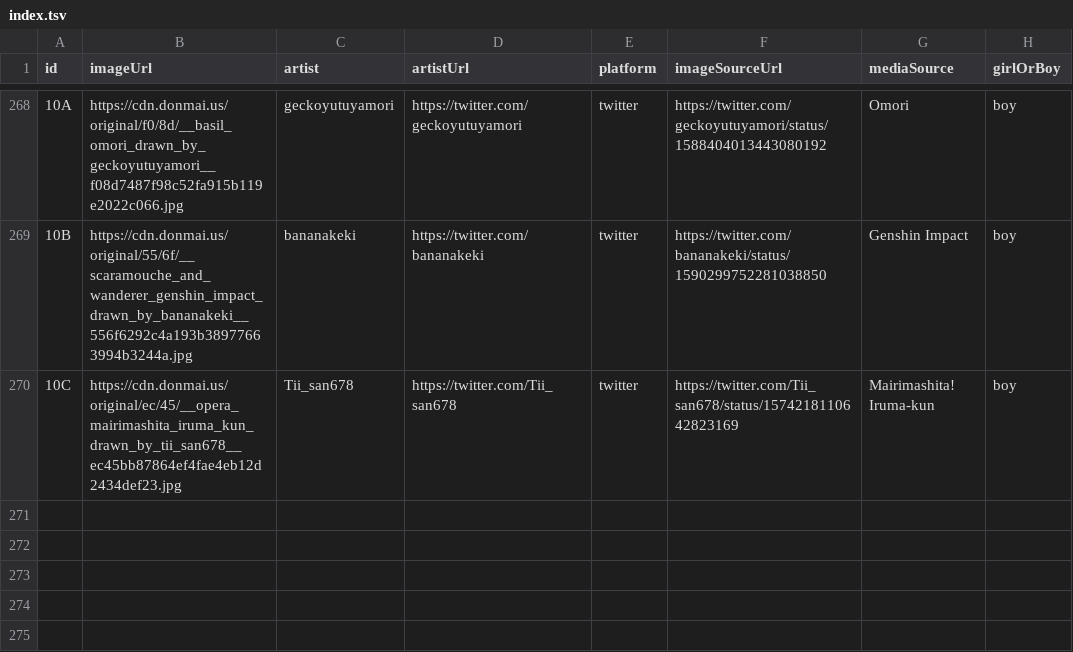
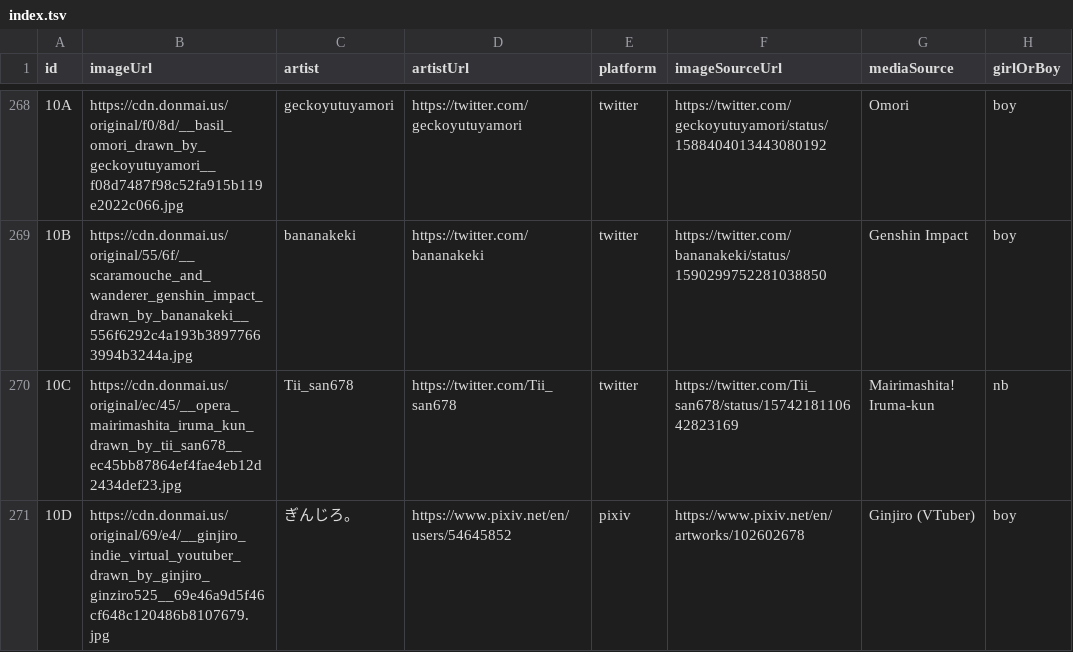
Before and after one commit to nattadasu/nekomimiDb, a TSV file: index.tsv, drawn as a sheet; only a part is shown, gaps mark what is left out; the diff names each change by its address in the sheet, - before the commit and + after, or states it on an @@ line.

Commit message:
Add `10D` (boy) by ぎんじろ。

```diff
--- a/index.tsv
+++ b/index.tsv
-H270 (girlOrBoy): boy
+H270 (girlOrBoy): nb
+row 271: 10D | https://cdn.donmai.us/original/69/e4/__ginjiro_indie_virtual_youtuber_drawn_by_ginjiro_ginziro525__69e46a9d5f46cf648c120486b8107679.jpg | ぎんじろ。 | https://www.pixiv.net/en/users/54645852 | pixiv | https://www.pixiv.net/en/artworks/102602678 | Ginjiro (VTuber) | boy
```
Also changed, not shown: 1 other file.
